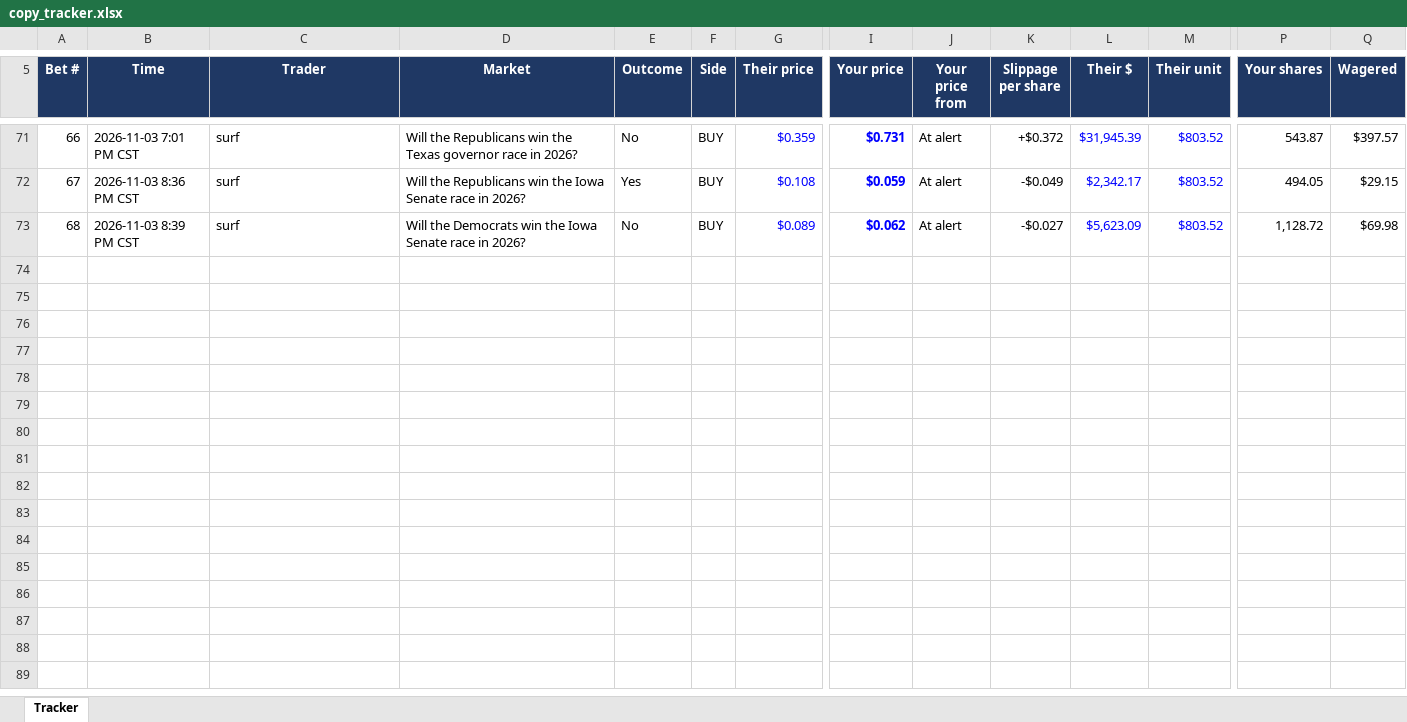
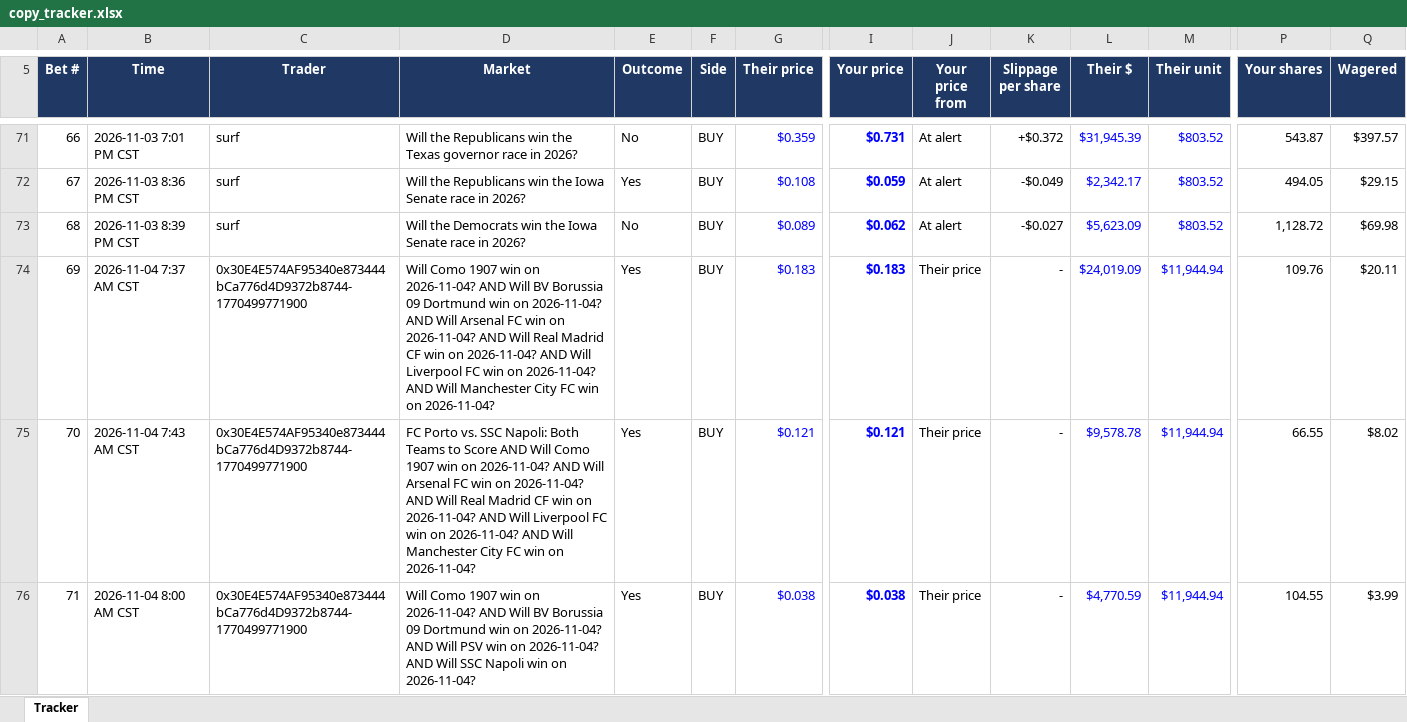
Before and after one commit to domc47/bethub, an Excel workbook: copy_tracker.xlsx, sheet Tracker, drawn as a sheet; only a part is shown, gaps mark what is left out; values as stored, in another font and other column widths than the file's, no borders; charts and pictures not drawn; rows hold the shown columns only; the diff covers the shown part only; the diff names each change by its address in the sheet, - before the commit and + after, or states it on an @@ line.

```diff
--- a/copy_tracker.xlsx (sheet Tracker)
+++ b/copy_tracker.xlsx (sheet Tracker)
+row 74: 69 | 2026-11-04 7:37 AM CST | 0x30E4E574AF95340e873444bCa776d4D9372b8744-1770499771900 | Will Como 1907 win on 2026-11-04? AND Will BV Borussia 09 Dortmund win on 2026-11-04? AND Will Arsenal FC win on 2026-11-04? AND Will Real Madrid CF win on 2026-11-04? AND Will Liverpool FC win on 2026-11-04? AND Will Manchester City FC win on 2026-11-04? | Yes | BUY | $0.183 | $0.183 | Their price | - | $24,019.09 | $11,944.94 | 109.76 | $20.11
+row 75: 70 | 2026-11-04 7:43 AM CST | 0x30E4E574AF95340e873444bCa776d4D9372b8744-1770499771900 | FC Porto vs. SSC Napoli: Both Teams to Score AND Will Como 1907 win on 2026-11-04? AND Will Arsenal FC win on 2026-11-04? AND Will Real Madrid CF win on 2026-11-04? AND Will Liverpool FC win on 2026-11-04? AND Will Manchester City FC win on 2026-11-04? | Yes | BUY | $0.121 | $0.121 | Their price | - | $9,578.78 | $11,944.94 | 66.55 | $8.02
+row 76: 71 | 2026-11-04 8:00 AM CST | 0x30E4E574AF95340e873444bCa776d4D9372b8744-1770499771900 | Will Como 1907 win on 2026-11-04? AND Will BV Borussia 09 Dortmund win on 2026-11-04? AND Will PSV win on 2026-11-04? AND Will SSC Napoli win on 2026-11-04? | Yes | BUY | $0.038 | $0.038 | Their price | - | $4,770.59 | $11,944.94 | 104.55 | $3.99
```
Also changed, not shown: 2 added rows and 78 edited cells elsewhere in this sheet, hidden cells.
